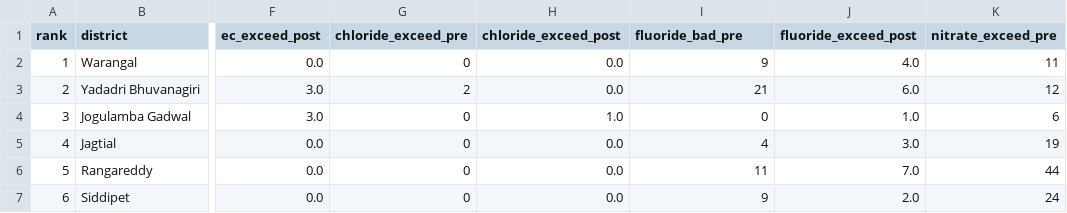
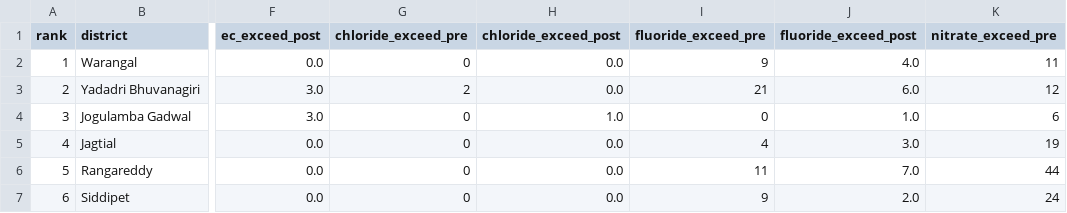
Before and after one commit to qula4/ClearCast, a CSV file: data/district_ranking.csv, drawn as a sheet; only a part is shown, gaps mark what is left out; the diff names each change by its address in the sheet, - before the commit and + after, or states it on an @@ line.

Commit message:
Fix formatting issues in district_ranking.csv

```diff
--- a/data/district_ranking.csv
+++ b/data/district_ranking.csv
-I1: fluoride_bad_pre
+I1: fluoride_exceed_pre
```
